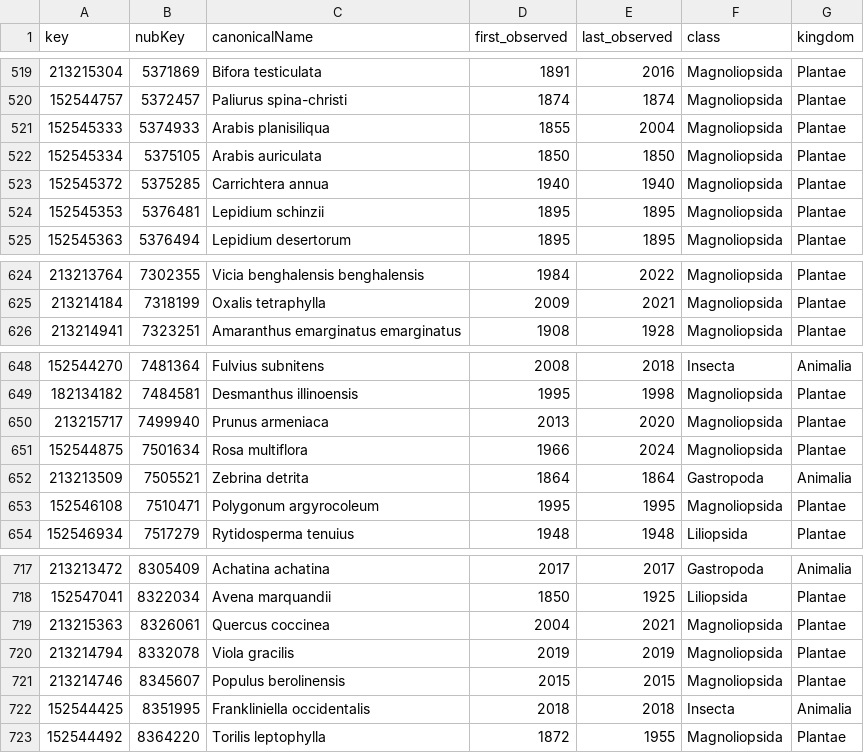
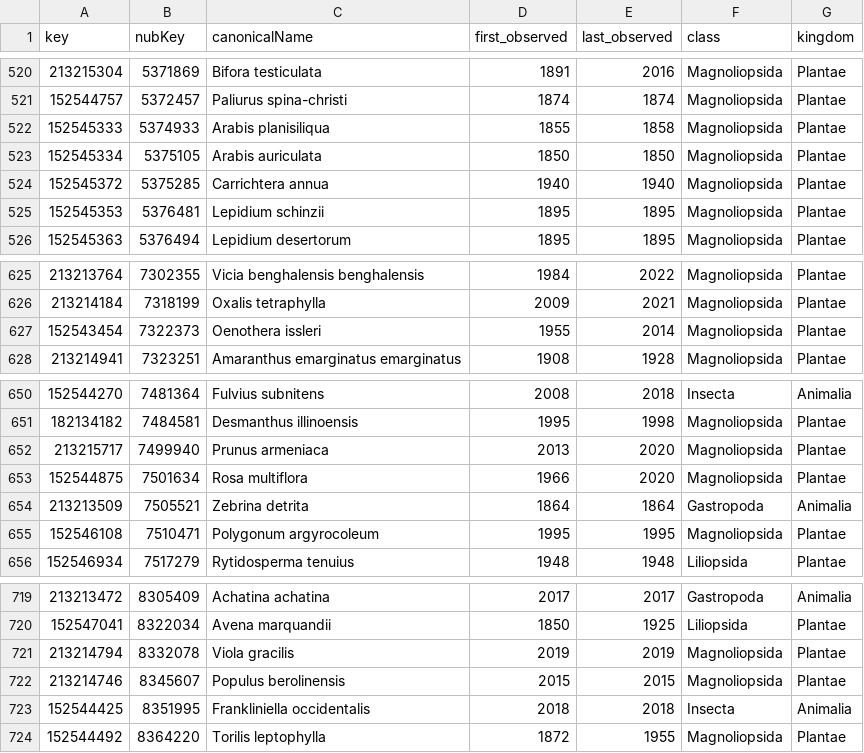
Before and after one commit to inbo/aspbo, a TSV file: data/interim/alien_taxa_without_occs.tsv, drawn as a sheet; only a part is shown, gaps mark what is left out; the diff covers the shown part only.

Commit message:
[AUTO]update cube_preprocessing
Files changed:
M	data/interim/alien_taxa_without_occs.tsv
M	data/interim/keys_missing_taxonkey.csv
M	data/interim/keys_old.csv
M	data/interim/taxa_last_observed_in_BE_before_1950.tsv
M	data/output/UAT_processing/be_alientaxa_info.csv
M	data/output/UAT_processing/data_input_checklist_indicators.tsv

```diff
--- a/data/interim/alien_taxa_without_occs.tsv
+++ b/data/interim/alien_taxa_without_occs.tsv
@@ -520,3 +521,3 @@ key	nubKey	canonicalName	first_observed	last_observed	class	kingdom
 152544757	5372457	Paliurus spina-christi	1874	1874	Magnoliopsida	Plantae
-152545333	5374933	Arabis planisiliqua	1855	2004	Magnoliopsida	Plantae
+152545333	5374933	Arabis planisiliqua	1855	1858	Magnoliopsida	Plantae
 152545334	5375105	Arabis auriculata	1850	1850	Magnoliopsida	Plantae
@@ -625,2 +626,3 @@ key	nubKey	canonicalName	first_observed	last_observed	class	kingdom
 213214184	7318199	Oxalis tetraphylla	2009	2021	Magnoliopsida	Plantae
+152543454	7322373	Oenothera issleri	1955	2014	Magnoliopsida	Plantae
 213214941	7323251	Amaranthus emarginatus emarginatus	1908	1928	Magnoliopsida	Plantae
@@ -650,3 +652,3 @@ key	nubKey	canonicalName	first_observed	last_observed	class	kingdom
 213215717	7499940	Prunus armeniaca	2013	2020	Magnoliopsida	Plantae
-152544875	7501634	Rosa multiflora	1966	2024	Magnoliopsida	Plantae
+152544875	7501634	Rosa multiflora	1966	2020	Magnoliopsida	Plantae
 213213509	7505521	Zebrina detrita	1864	1864	Gastropoda	Animalia
@@ -718,3 +720,2 @@ key	nubKey	canonicalName	first_observed	last_observed	class	kingdom
 152547041	8322034	Avena marquandii	1850	1925	Liliopsida	Plantae
-213215363	8326061	Quercus coccinea	2004	2021	Magnoliopsida	Plantae
 213214794	8332078	Viola gracilis	2019	2019	Magnoliopsida	Plantae
```
Also changed, not shown: 3 added rows, 2 removed rows and 1 edited cell elsewhere in this file, data/interim/taxa_last_observed_in_BE_before_1950.tsv, 4 other files.
